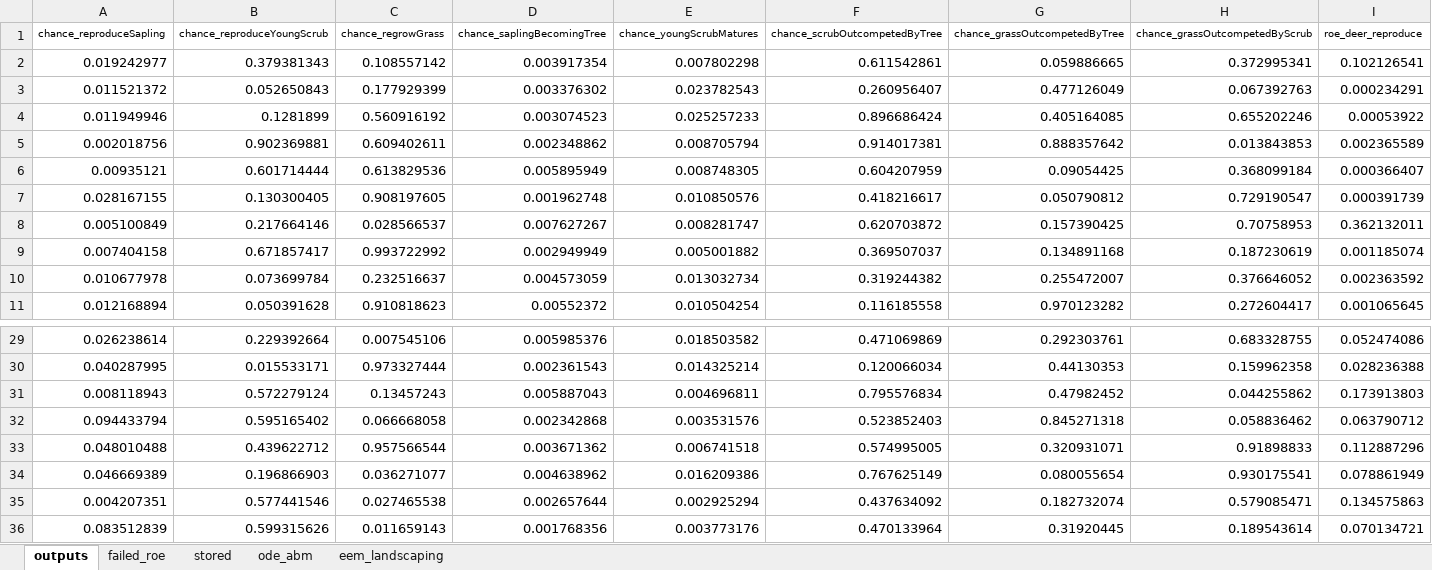
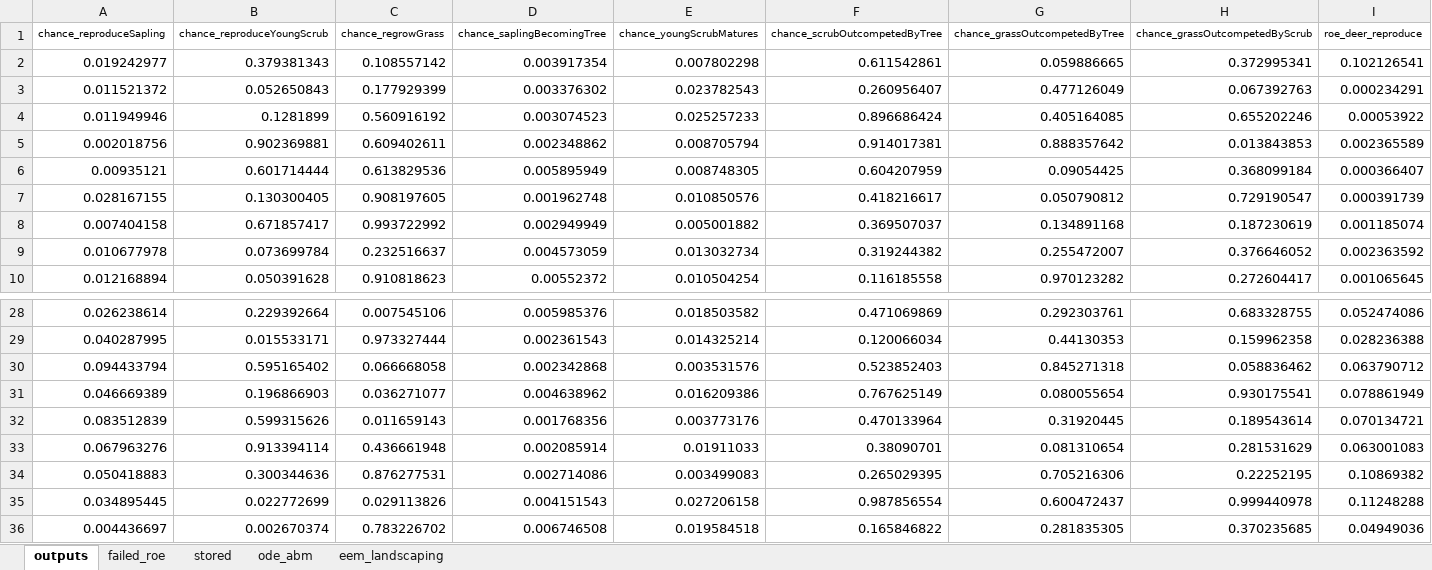
Before and after one commit to emjneil/rewilding_resilience, an Excel workbook: optimizer_outputs_resilience.xlsx, sheet outputs, drawn as a sheet; only a part is shown, gaps mark what is left out; the shorter side is filled out with more unchanged rows; values as stored, in another font and other column widths than the file's, no borders; rows hold the shown columns only; the diff names each change by its address in the sheet, - before the commit and + after, or states it on an @@ line.

```diff
--- a/optimizer_outputs_resilience.xlsx (sheet outputs)
+++ b/optimizer_outputs_resilience.xlsx (sheet outputs)
-row 8: 0.005100849 | 0.217664146 | 0.028566537 | 0.007627267 | 0.008281747 | 0.620703872 | 0.157390425 | 0.70758953 | 0.362132011
-row 31: 0.008118943 | 0.572279124 | 0.13457243 | 0.005887043 | 0.004696811 | 0.795576834 | 0.47982452 | 0.044255862 | 0.173913803
-row 33: 0.048010488 | 0.439622712 | 0.957566544 | 0.003671362 | 0.006741518 | 0.574995005 | 0.320931071 | 0.91898833 | 0.112887296
-row 35: 0.004207351 | 0.577441546 | 0.027465538 | 0.002657644 | 0.002925294 | 0.437634092 | 0.182732074 | 0.579085471 | 0.134575863
```
Also changed, not shown: sheet failed_roe, sheet eem_landscaping, sheet stored, formulas that keep their value, 2 other files.
